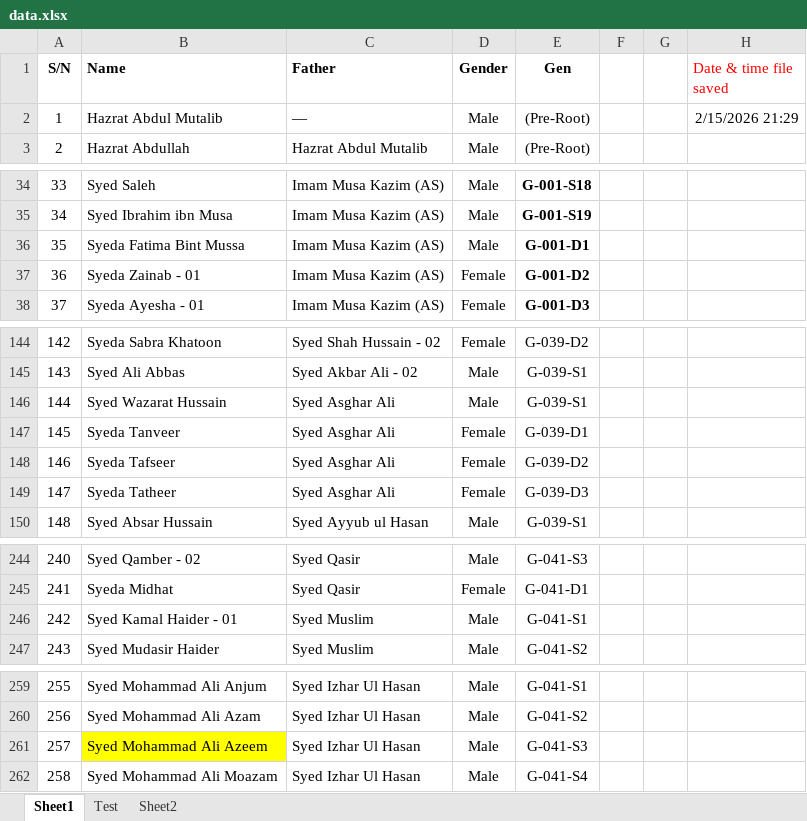
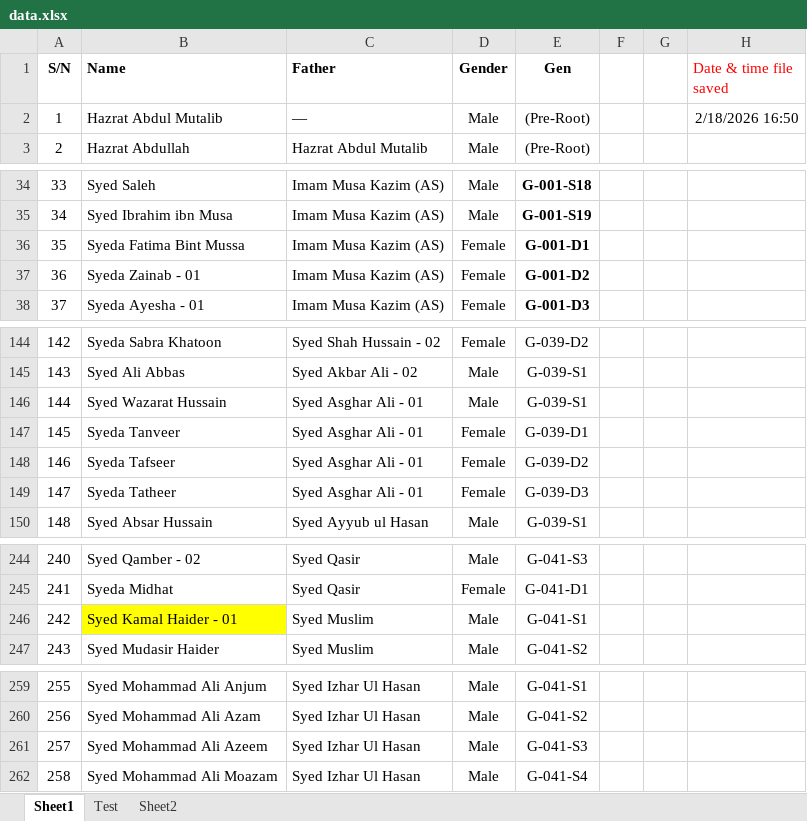
Before and after one commit to sihr110/Rizvi_Family_Tree_Sihr, an Excel workbook: data.xlsx, sheet Sheet1, drawn as a sheet; only a part is shown, gaps mark what is left out; values as stored, in another font and other column widths than the file's, no borders; the diff names each change by its address in the sheet, - before the commit and + after, or states it on an @@ line.

```diff
--- a/data.xlsx (sheet Sheet1)
+++ b/data.xlsx (sheet Sheet1)
-H2 (Date & time file saved): 2/15/2026 21:29
+H2 (Date & time file saved): 2/18/2026 16:50
-D36 (Gender): Male
+D36 (Gender): Female
-C146:C149 (Father): Syed Asghar Ali
+C146:C149 (Father): Syed Asghar Ali - 01
-B246 fill: none
+B246 fill: #FFFF00
-B261 fill: #FFFF00
+B261 fill: none
```
Also changed, not shown: 1 other file.
